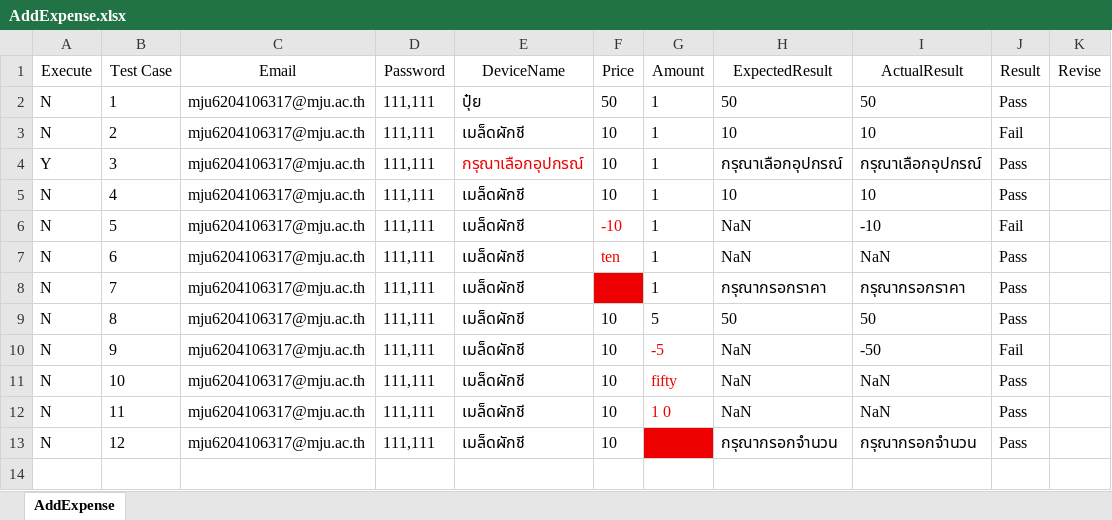
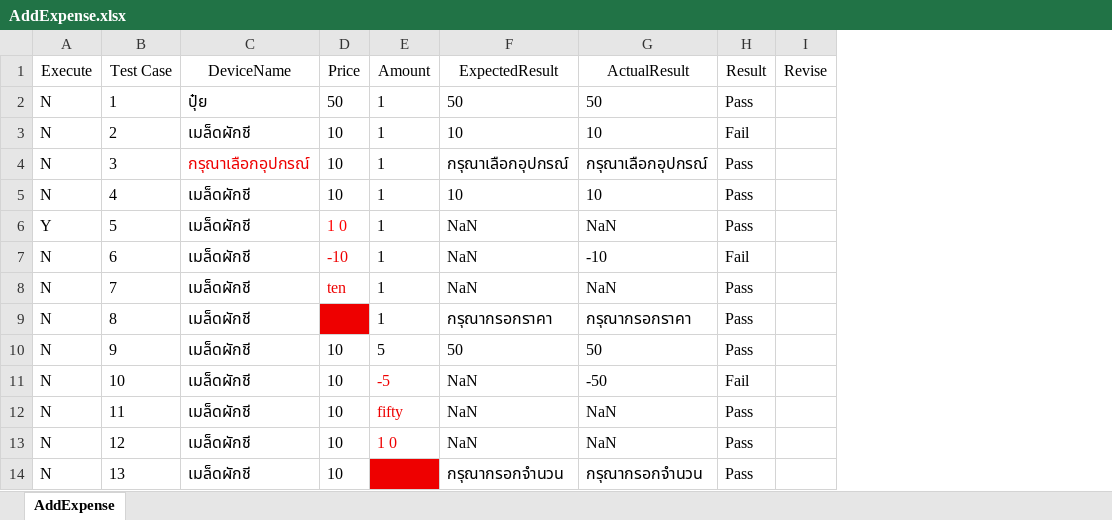
Before and after one commit to Siraprapha05/MiniProjectTest, an Excel workbook: ProjectTest65/Excel/AddExpense.xlsx, sheet AddExpense, drawn as a sheet; values as stored, in another font and other column widths than the file's, no borders; removed rows and columns are numbered as before the commit, all else as after; the diff names each change by its address in the sheet, - before the commit and + after, or states it on an @@ line.

```diff
--- a/ProjectTest65/Excel/AddExpense.xlsx (sheet AddExpense)
+++ b/ProjectTest65/Excel/AddExpense.xlsx (sheet AddExpense)
-column C (Email), rows 2-13: all mju6204106317@mju.ac.th
-column D (Password), rows 2-13: all 111,111
-A4 (Execute): Y
+A4 (Execute): N
-A6 (Execute): N
+A6 (Execute): Y
-D6 (Price): -10
+D6 (Price): 1 0
-G6 (ActualResult): -10
+G6 (ActualResult): NaN
-H6 (Result): Fail
+H6 (Result): Pass
-D7 (Price): ten
+D7 (Price): -10
-G7 (ActualResult): NaN
+G7 (ActualResult): -10
-H7 (Result): Pass
+H7 (Result): Fail
-D8 (Price): (empty)
+D8 (Price): ten
-D8 fill: #EE0000
+D8 fill: none
-F8 (ExpectedResult): กรุณากรอกราคา
+F8 (ExpectedResult): NaN
-G8 (ActualResult): กรุณากรอกราคา
+G8 (ActualResult): NaN
-D9 (Price): 10
+D9 (Price): (empty)
-D9 fill: none
+D9 fill: #EE0000
-E9 (Amount): 5
+E9 (Amount): 1
-F9 (ExpectedResult): 50
+F9 (ExpectedResult): กรุณากรอกราคา
-G9 (ActualResult): 50
+G9 (ActualResult): กรุณากรอกราคา
-E10 (Amount): -5
+E10 (Amount): 5
-E10 text colour: #EE0000
+E10 text colour: black
-F10 (ExpectedResult): NaN
+F10 (ExpectedResult): 50
-G10 (ActualResult): -50
+G10 (ActualResult): 50
-H10 (Result): Fail
+H10 (Result): Pass
-E11 (Amount): fifty
+E11 (Amount): -5
-G11 (ActualResult): NaN
+G11 (ActualResult): -50
-H11 (Result): Pass
+H11 (Result): Fail
-E12 (Amount): 1 0
+E12 (Amount): fifty
-E13 (Amount): (empty)
+E13 (Amount): 1 0
-E13 fill: #EE0000
+E13 fill: none
-F13 (ExpectedResult): กรุณากรอกจำนวน
+F13 (ExpectedResult): NaN
-G13 (ActualResult): กรุณากรอกจำนวน
+G13 (ActualResult): NaN
+row 14: N | 13 | เมล็ดผักชี | 10 |  | กรุณากรอกจำนวน | กรุณากรอกจำนวน | Pass
```
Also changed, not shown: ProjectTest65/Excel/AddIncome.xlsx, 6 other files.
